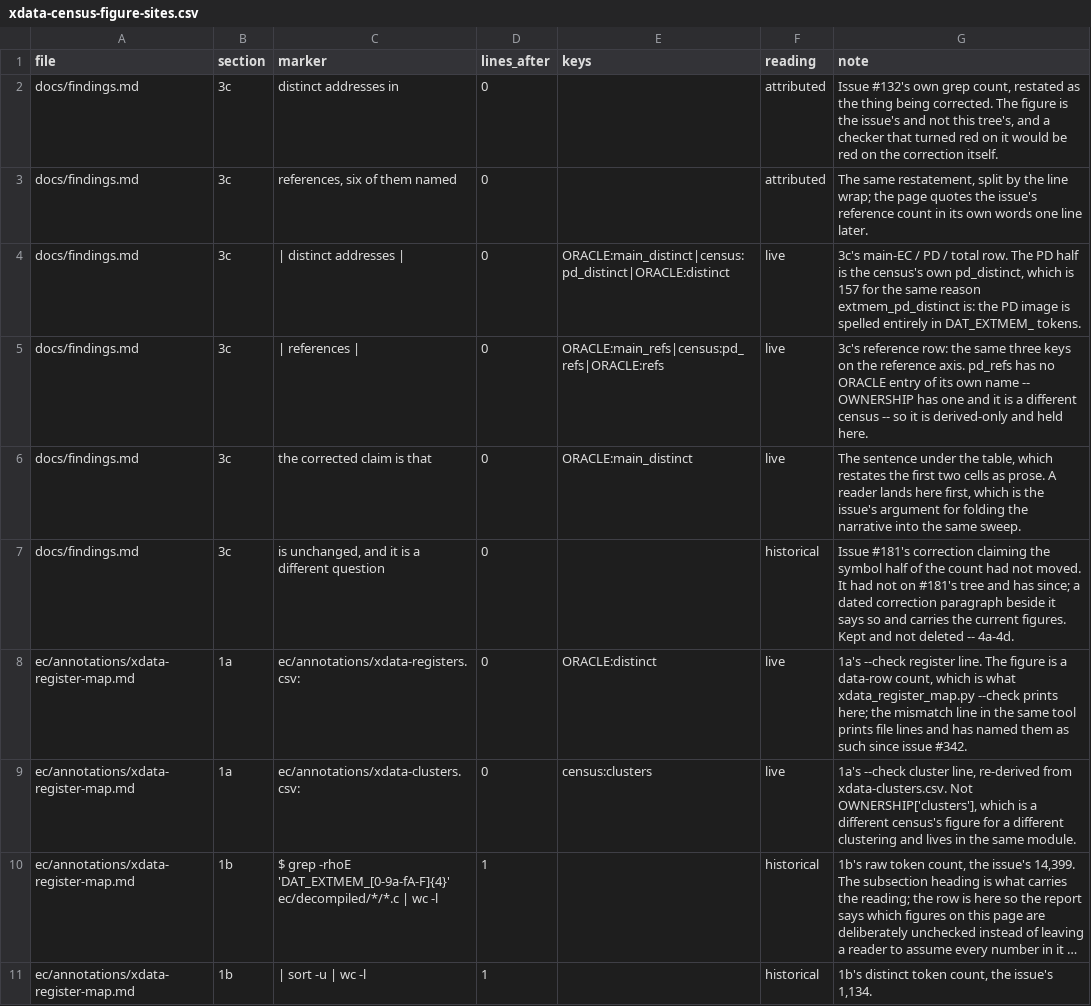
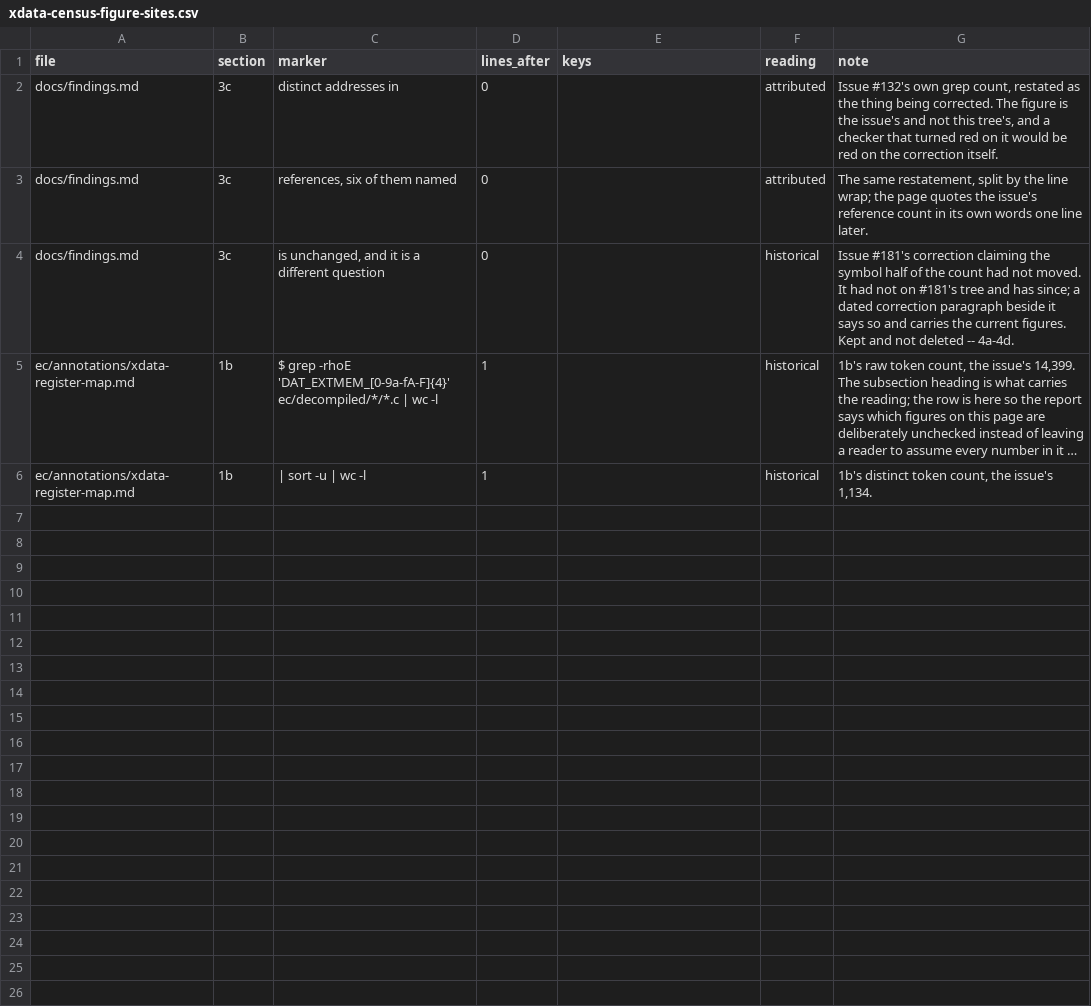
Before and after one commit to ElDavoo/tongfang-gm7mg7p-re, a CSV file: ec/annotations/xdata-census-figure-sites.csv, drawn as a sheet; only a part is shown; long unchanged cells end in …; the diff covers the shown part only; the diff names each change by its address in the sheet, - before the commit and + after, or states it on an @@ line.

```diff
--- a/ec/annotations/xdata-census-figure-sites.csv
+++ b/ec/annotations/xdata-census-figure-sites.csv
-row 4: docs/findings.md | 3c | | distinct addresses | | 0 | ORACLE:main_distinct|census:pd_distinct|ORACLE:distinct | live | 3c's main-EC / PD / total row. The PD half is the census's own pd_distinct, which is 157 for the same reason extmem_pd_distinct is: the PD image is spelled entirely in DAT_EXTMEM_ tokens.
-row 5: docs/findings.md | 3c | | references | | 0 | ORACLE:main_refs|census:pd_refs|ORACLE:refs | live | 3c's reference row: the same three keys on the reference axis. pd_refs has no ORACLE entry of its own name -- OWNERSHIP has one and it is a different census -- so it is derived-only and held here.
-row 6: docs/findings.md | 3c | the corrected claim is that | 0 | ORACLE:main_distinct | live | The sentence under the table, which restates the first two cells as prose. A reader lands here first, which is the issue's argument for folding the narrative into the same sweep.
-row 8: ec/annotations/xdata-register-map.md | 1a | ec/annotations/xdata-registers.csv: | 0 | ORACLE:distinct | live | 1a's --check register line. The figure is a data-row count, which is what xdata_register_map.py --check prints here; the mismatch line in the same tool prints file lines and has named them as such since issue #342.
-row 9: ec/annotations/xdata-register-map.md | 1a | ec/annotations/xdata-clusters.csv: | 0 | census:clusters | live | 1a's --check cluster line, re-derived from xdata-clusters.csv. Not OWNERSHIP['clusters'], which is a different census's figure for a different clustering and lives in the same module.
```
Also changed, not shown: 5 removed rows elsewhere in this file, 20 other files.
